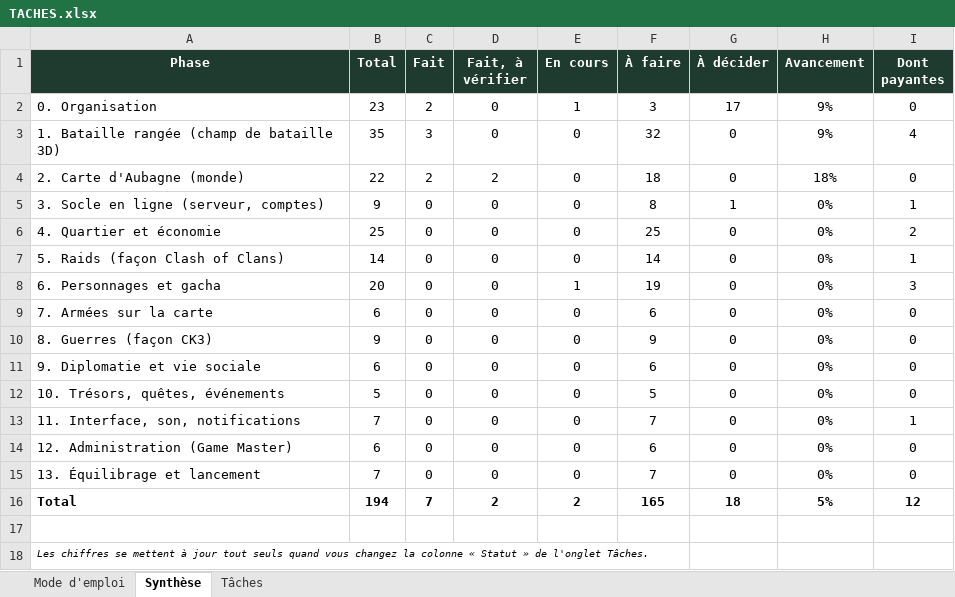
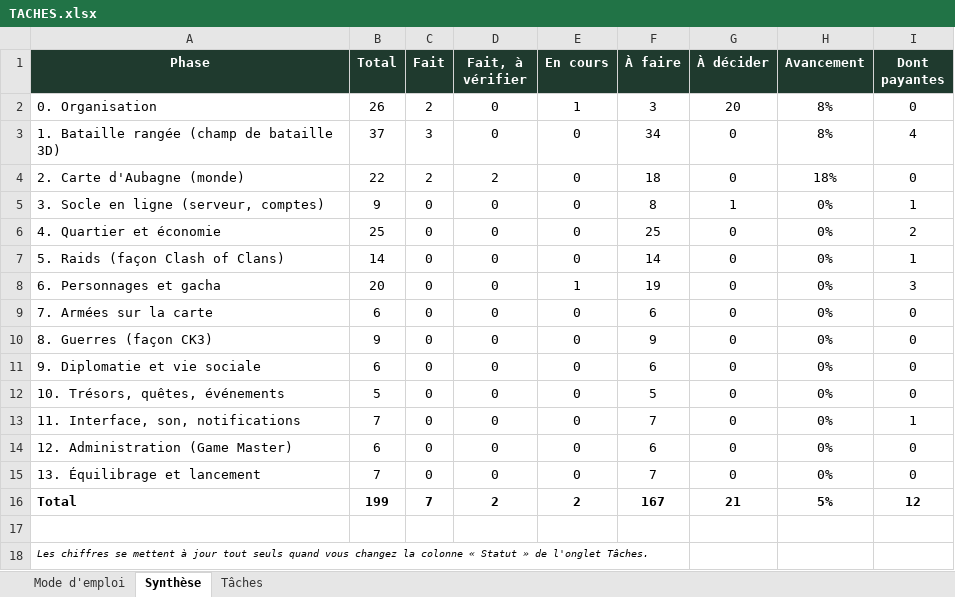
Before and after one commit to Rendsmoncode/Shin, an Excel workbook: docs/TACHES.xlsx, sheet Synthèse, drawn as a sheet; values as stored, in another font and other column widths than the file's, no borders; the diff names each change by its address in the sheet, - before the commit and + after, or states it on an @@ line.

```diff
--- a/docs/TACHES.xlsx (sheet Synthèse)
+++ b/docs/TACHES.xlsx (sheet Synthèse)
-B2 (Total): 23
+B2 (Total): 26
-G2 (À décider): 17
+G2 (À décider): 20
-H2:H3 (Avancement): 9%
+H2:H3 (Avancement): 8%
-B3 (Total): 35
+B3 (Total): 37
-F3 (À faire): 32
+F3 (À faire): 34
-B16 (Total): 194
+B16 (Total): 199
-F16 (À faire): 165
+F16 (À faire): 167
-G16 (À décider): 18
+G16 (À décider): 21
```
Also changed, not shown: sheet Tâches, formulas that keep their value, 2 other files.
